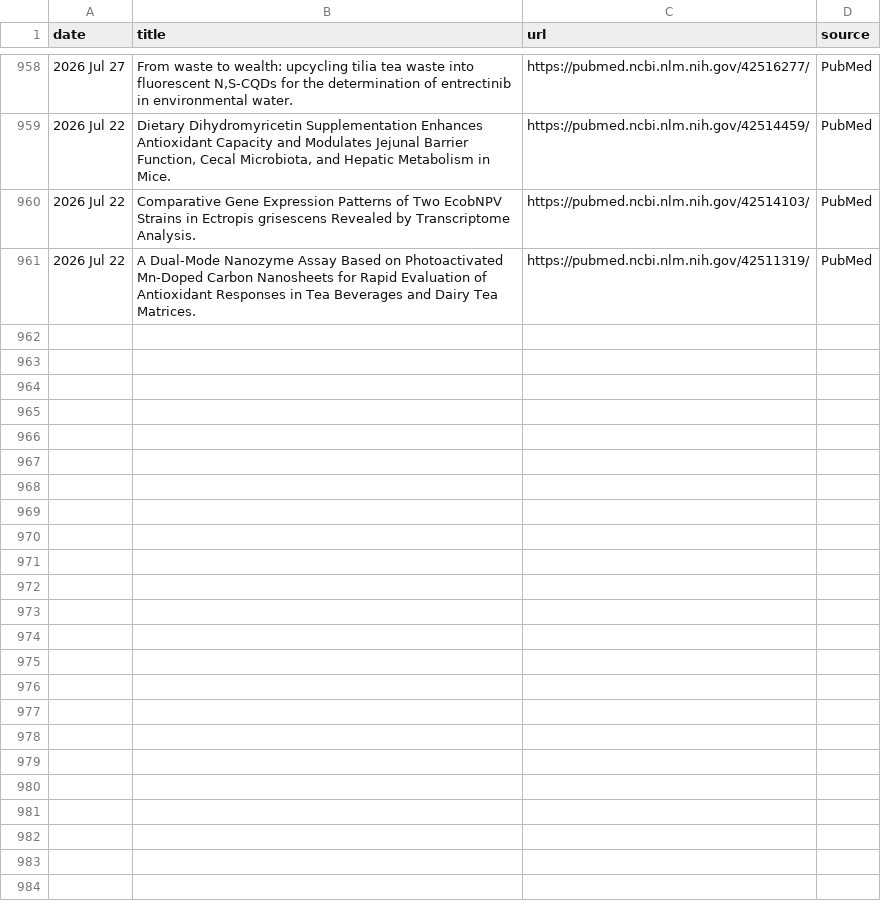
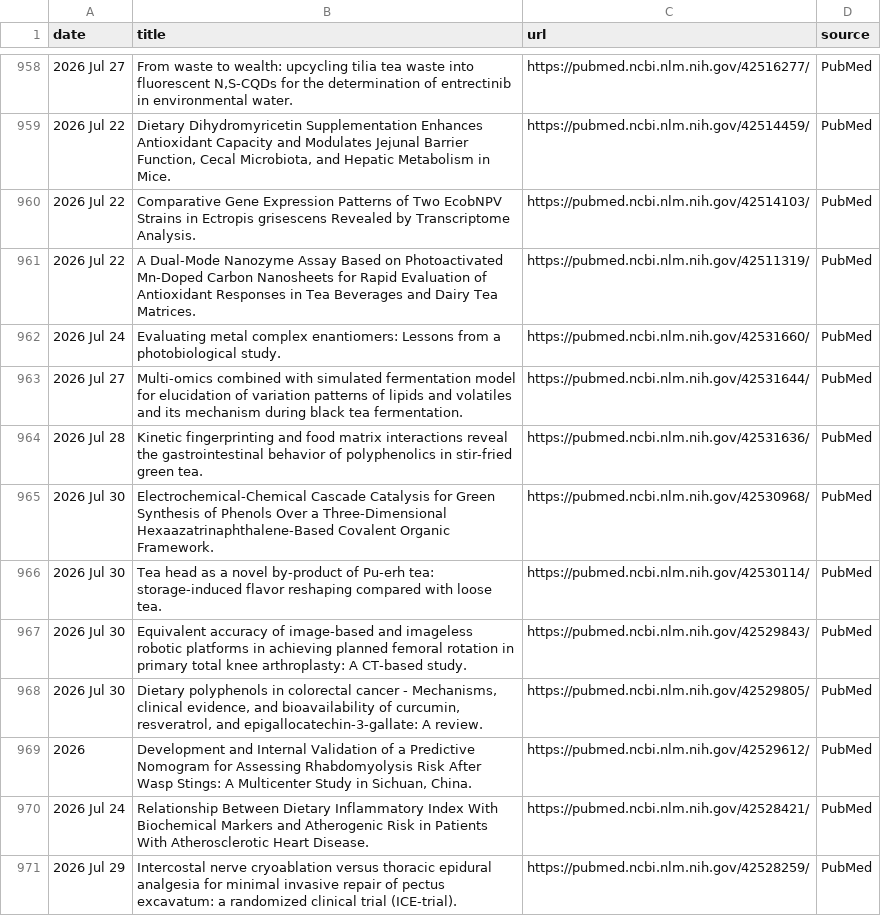
Before and after one commit to Coma4130/tea-scraper, a CSV file: tea_topics.csv, drawn as a sheet; only a part is shown, gaps mark what is left out; the diff names each change by its address in the sheet, - before the commit and + after, or states it on an @@ line.

```diff
--- a/tea_topics.csv
+++ b/tea_topics.csv
+row 962: 2026 Jul 24 | Evaluating metal complex enantiomers: Lessons from a photobiological study. | https://pubmed.ncbi.nlm.nih.gov/42531660/ | PubMed
+row 963: 2026 Jul 27 | Multi-omics combined with simulated fermentation model for elucidation of variation patterns of lipids and volatiles and its mechanism during black tea fermentation. | https://pubmed.ncbi.nlm.nih.gov/42531644/ | PubMed
+row 964: 2026 Jul 28 | Kinetic fingerprinting and food matrix interactions reveal the gastrointestinal behavior of polyphenolics in stir-fried green tea. | https://pubmed.ncbi.nlm.nih.gov/42531636/ | PubMed
+row 965: 2026 Jul 30 | Electrochemical-Chemical Cascade Catalysis for Green Synthesis of Phenols Over a Three-Dimensional Hexaazatrinaphthalene-Based Covalent Organic Framework. | https://pubmed.ncbi.nlm.nih.gov/42530968/ | PubMed
+row 966: 2026 Jul 30 | Tea head as a novel by-product of Pu-erh tea: storage-induced flavor reshaping compared with loose tea. | https://pubmed.ncbi.nlm.nih.gov/42530114/ | PubMed
+row 967: 2026 Jul 30 | Equivalent accuracy of image-based and imageless robotic platforms in achieving planned femoral rotation in primary total knee arthroplasty: A CT-based study. | https://pubmed.ncbi.nlm.nih.gov/42529843/ | PubMed
+row 968: 2026 Jul 30 | Dietary polyphenols in colorectal cancer - Mechanisms, clinical evidence, and bioavailability of curcumin, resveratrol, and epigallocatechin-3-gallate: A review. | https://pubmed.ncbi.nlm.nih.gov/42529805/ | PubMed
+row 969: 2026 | Development and Internal Validation of a Predictive Nomogram for Assessing Rhabdomyolysis Risk After Wasp Stings: A Multicenter Study in Sichuan, China. | https://pubmed.ncbi.nlm.nih.gov/42529612/ | PubMed
+row 970: 2026 Jul 24 | Relationship Between Dietary Inflammatory Index With Biochemical Markers and Atherogenic Risk in Patients With Atherosclerotic Heart Disease. | https://pubmed.ncbi.nlm.nih.gov/42528421/ | PubMed
+row 971: 2026 Jul 29 | Intercostal nerve cryoablation versus thoracic epidural analgesia for minimal invasive repair of pectus excavatum: a randomized clinical trial (ICE-trial). | https://pubmed.ncbi.nlm.nih.gov/42528259/ | PubMed
```
